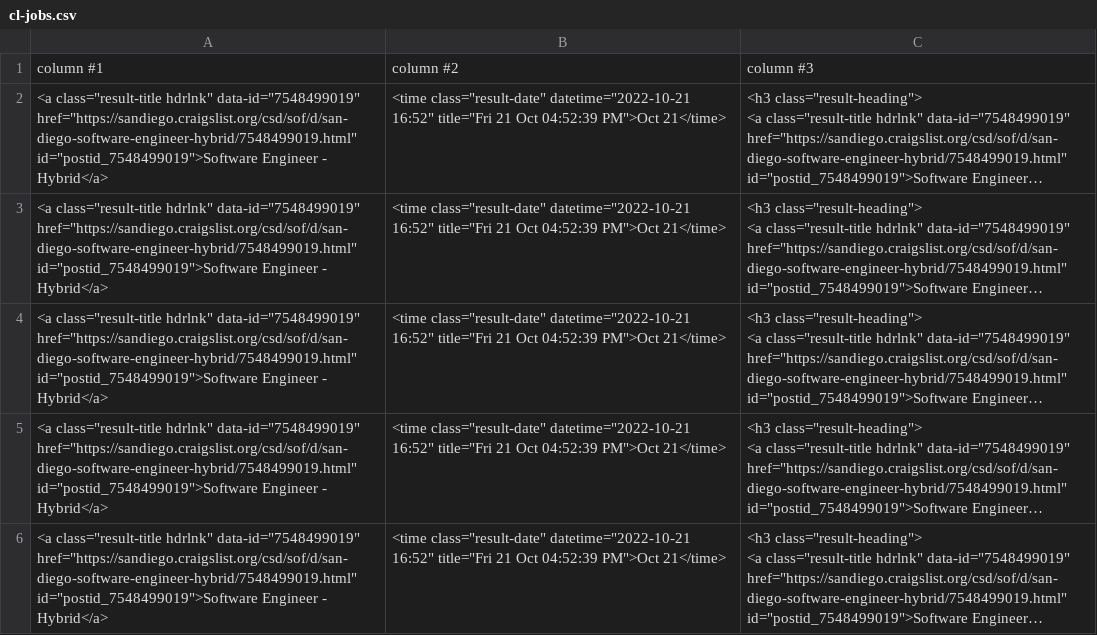
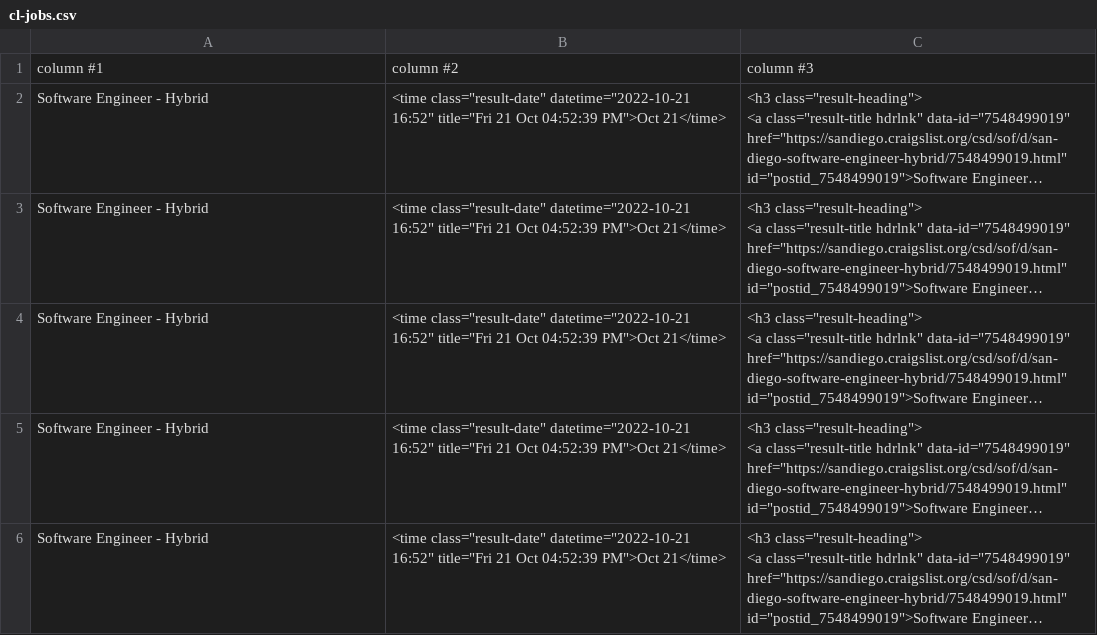
Before and after one commit to jamie082/web_scraper_craigslist, a CSV file: cl-jobs.csv, drawn as a sheet; long unchanged cells end in …; the diff names each change by its address in the sheet, - before the commit and + after, or states it on an @@ line.

```diff
--- a/cl-jobs.csv
+++ b/cl-jobs.csv
-A2:A6: <a class="result-title hdrlnk" data-id="7548499019" href="https://sandiego.craigslist.org/csd/sof/d/san-diego-software-engineer-hybrid/7548499019.html" id="postid_7548499019">Software Engineer - Hybrid</a>
+A2:A6: Software Engineer - Hybrid
```
Also changed, not shown: 1 other file.
